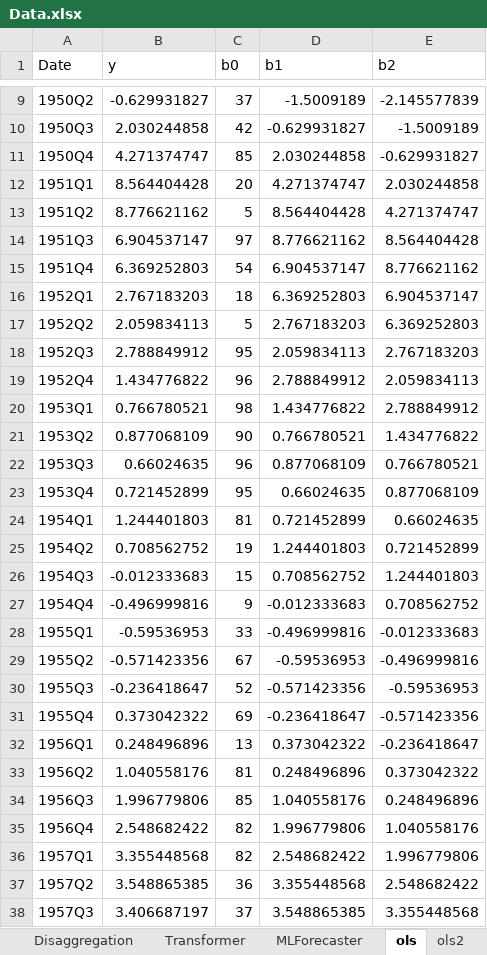
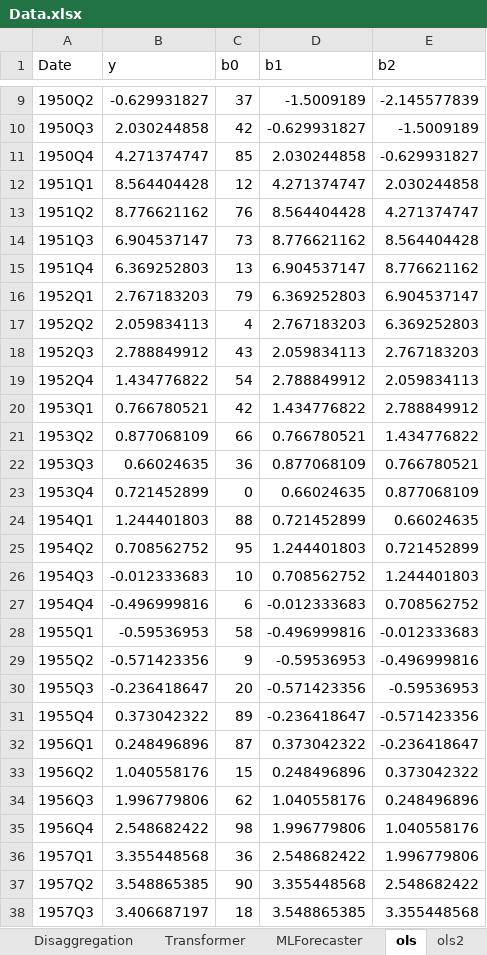
Before and after one commit to marco-amh/uclametrics, an Excel workbook: Data.xlsx, sheet ols, drawn as a sheet; only a part is shown, gaps mark what is left out; values as stored, in another font and other column widths than the file's, no borders; the diff covers the shown part only; the diff names each change by its address in the sheet, - before the commit and + after, or states it on an @@ line.

```diff
--- a/Data.xlsx (sheet ols)
+++ b/Data.xlsx (sheet ols)
-C12 (b0): 20
+C12 (b0): 12
-C13 (b0): 5
+C13 (b0): 76
-C14 (b0): 97
+C14 (b0): 73
-C15 (b0): 54
+C15 (b0): 13
-C16 (b0): 18
+C16 (b0): 79
-C17 (b0): 5
+C17 (b0): 4
-C18 (b0): 95
+C18 (b0): 43
-C19 (b0): 96
+C19 (b0): 54
-C20 (b0): 98
+C20 (b0): 42
-C21 (b0): 90
+C21 (b0): 66
-C22 (b0): 96
+C22 (b0): 36
-C23 (b0): 95
+C23 (b0): 0
-C24 (b0): 81
+C24 (b0): 88
-C25 (b0): 19
+C25 (b0): 95
-C26 (b0): 15
+C26 (b0): 10
-C27 (b0): 9
+C27 (b0): 6
-C28 (b0): 33
+C28 (b0): 58
-C29 (b0): 67
+C29 (b0): 9
-C30 (b0): 52
+C30 (b0): 20
-C31 (b0): 69
+C31 (b0): 89
-C32 (b0): 13
+C32 (b0): 87
-C33 (b0): 81
+C33 (b0): 15
-C34 (b0): 85
+C34 (b0): 62
-C35 (b0): 82
+C35 (b0): 98
-C36 (b0): 82
+C36 (b0): 36
-C37 (b0): 36
+C37 (b0): 90
-C38 (b0): 37
+C38 (b0): 18
```
Also changed, not shown: 211 edited cells elsewhere in this sheet, sheet boe1, sheet ols2.
